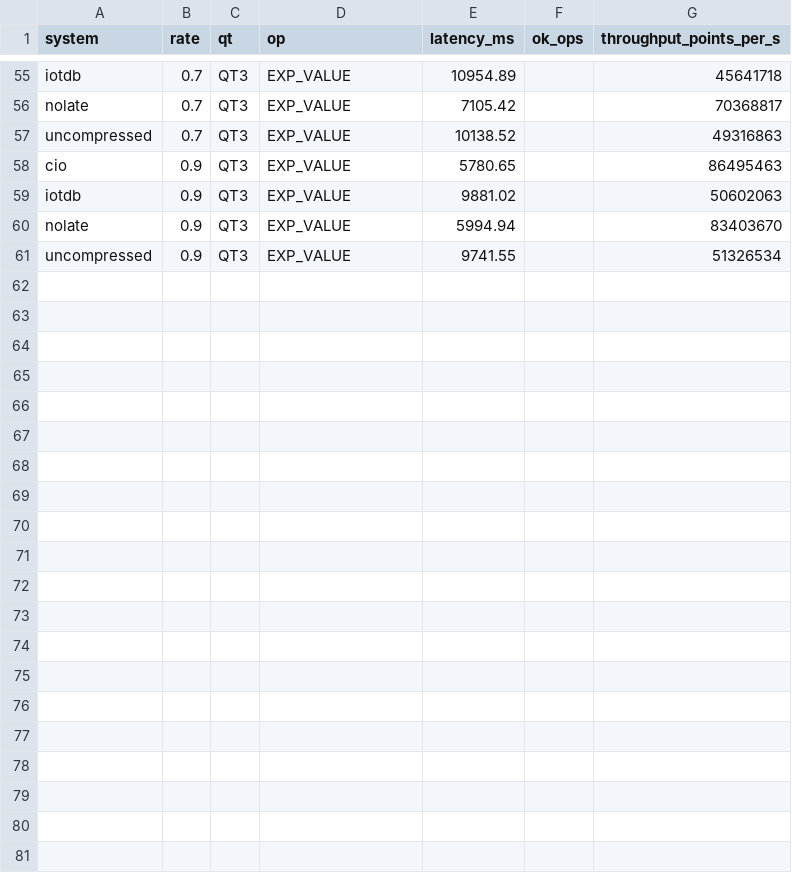
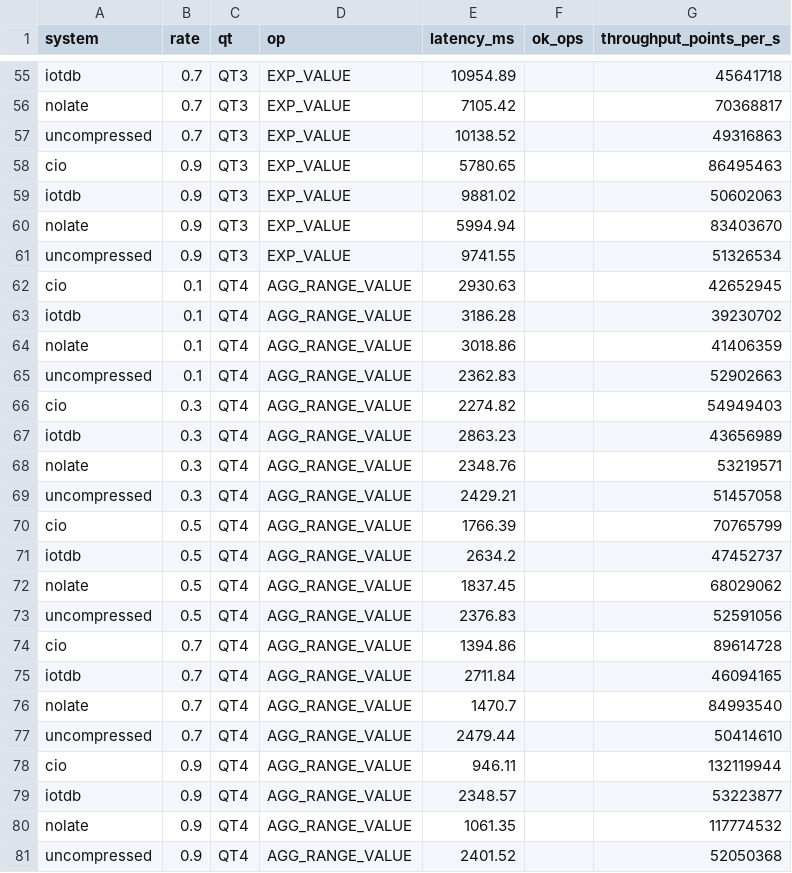
Before and after one commit to HarjotSingh2k19/compressiotdb-fig9-reproduction, a CSV file: reference_output/fig9_reference_authors.csv, drawn as a sheet; only a part is shown, gaps mark what is left out; the diff names each change by its address in the sheet, - before the commit and + after, or states it on an @@ line.

Commit message:
Embed figure in README, portable default CIO_REPO, regenerate reference_output with QT4

```diff
--- a/reference_output/fig9_reference_authors.csv
+++ b/reference_output/fig9_reference_authors.csv
+row 62: cio | 0.1 | QT4 | AGG_RANGE_VALUE | 2930.63 |  | 42652945
+row 63: iotdb | 0.1 | QT4 | AGG_RANGE_VALUE | 3186.28 |  | 39230702
+row 64: nolate | 0.1 | QT4 | AGG_RANGE_VALUE | 3018.86 |  | 41406359
+row 65: uncompressed | 0.1 | QT4 | AGG_RANGE_VALUE | 2362.83 |  | 52902663
+row 66: cio | 0.3 | QT4 | AGG_RANGE_VALUE | 2274.82 |  | 54949403
+row 67: iotdb | 0.3 | QT4 | AGG_RANGE_VALUE | 2863.23 |  | 43656989
+row 68: nolate | 0.3 | QT4 | AGG_RANGE_VALUE | 2348.76 |  | 53219571
+row 69: uncompressed | 0.3 | QT4 | AGG_RANGE_VALUE | 2429.21 |  | 51457058
+row 70: cio | 0.5 | QT4 | AGG_RANGE_VALUE | 1766.39 |  | 70765799
+row 71: iotdb | 0.5 | QT4 | AGG_RANGE_VALUE | 2634.2 |  | 47452737
+row 72: nolate | 0.5 | QT4 | AGG_RANGE_VALUE | 1837.45 |  | 68029062
+row 73: uncompressed | 0.5 | QT4 | AGG_RANGE_VALUE | 2376.83 |  | 52591056
+row 74: cio | 0.7 | QT4 | AGG_RANGE_VALUE | 1394.86 |  | 89614728
+row 75: iotdb | 0.7 | QT4 | AGG_RANGE_VALUE | 2711.84 |  | 46094165
+row 76: nolate | 0.7 | QT4 | AGG_RANGE_VALUE | 1470.7 |  | 84993540
+row 77: uncompressed | 0.7 | QT4 | AGG_RANGE_VALUE | 2479.44 |  | 50414610
+row 78: cio | 0.9 | QT4 | AGG_RANGE_VALUE | 946.11 |  | 132119944
+row 79: iotdb | 0.9 | QT4 | AGG_RANGE_VALUE | 2348.57 |  | 53223877
+row 80: nolate | 0.9 | QT4 | AGG_RANGE_VALUE | 1061.35 |  | 117774532
+row 81: uncompressed | 0.9 | QT4 | AGG_RANGE_VALUE | 2401.52 |  | 52050368
```
Also changed, not shown: 4 other files.
